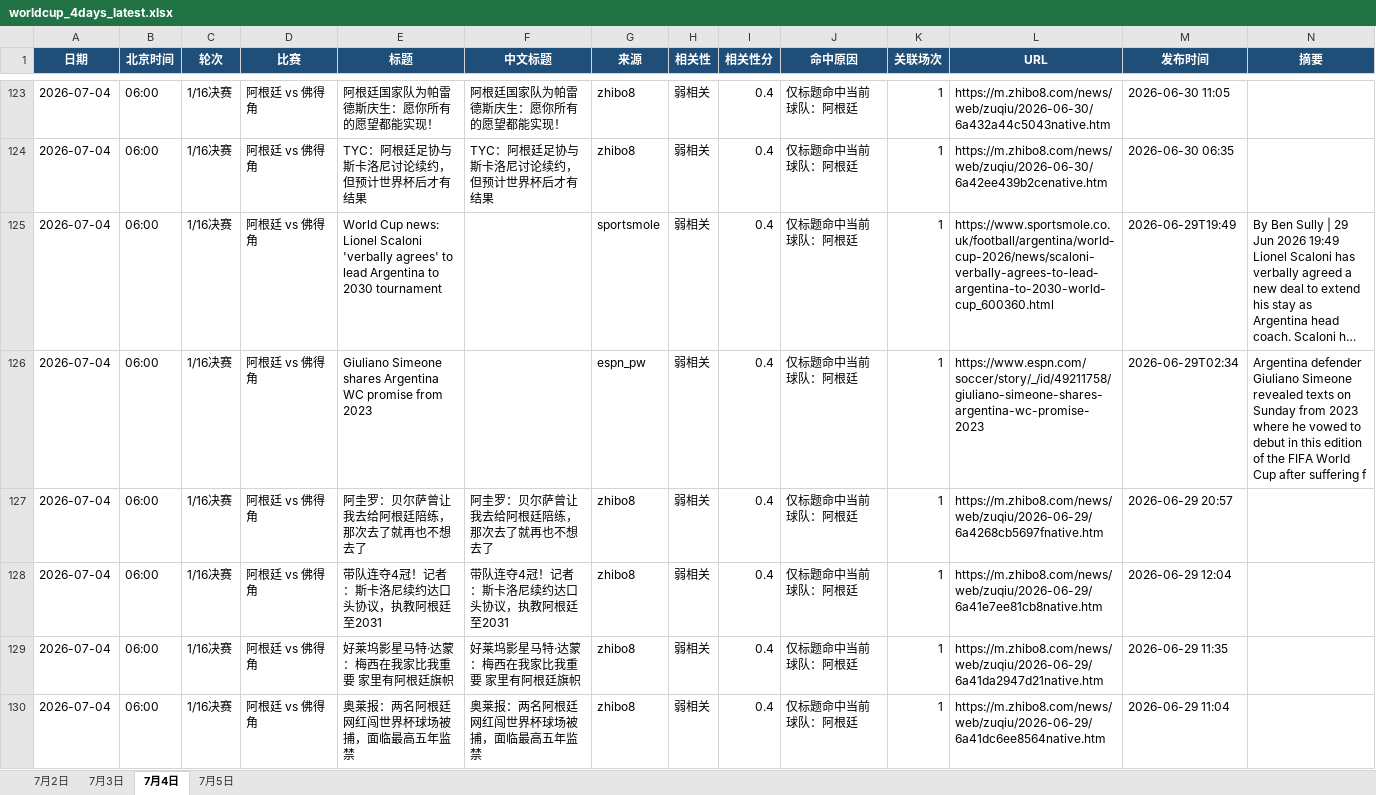
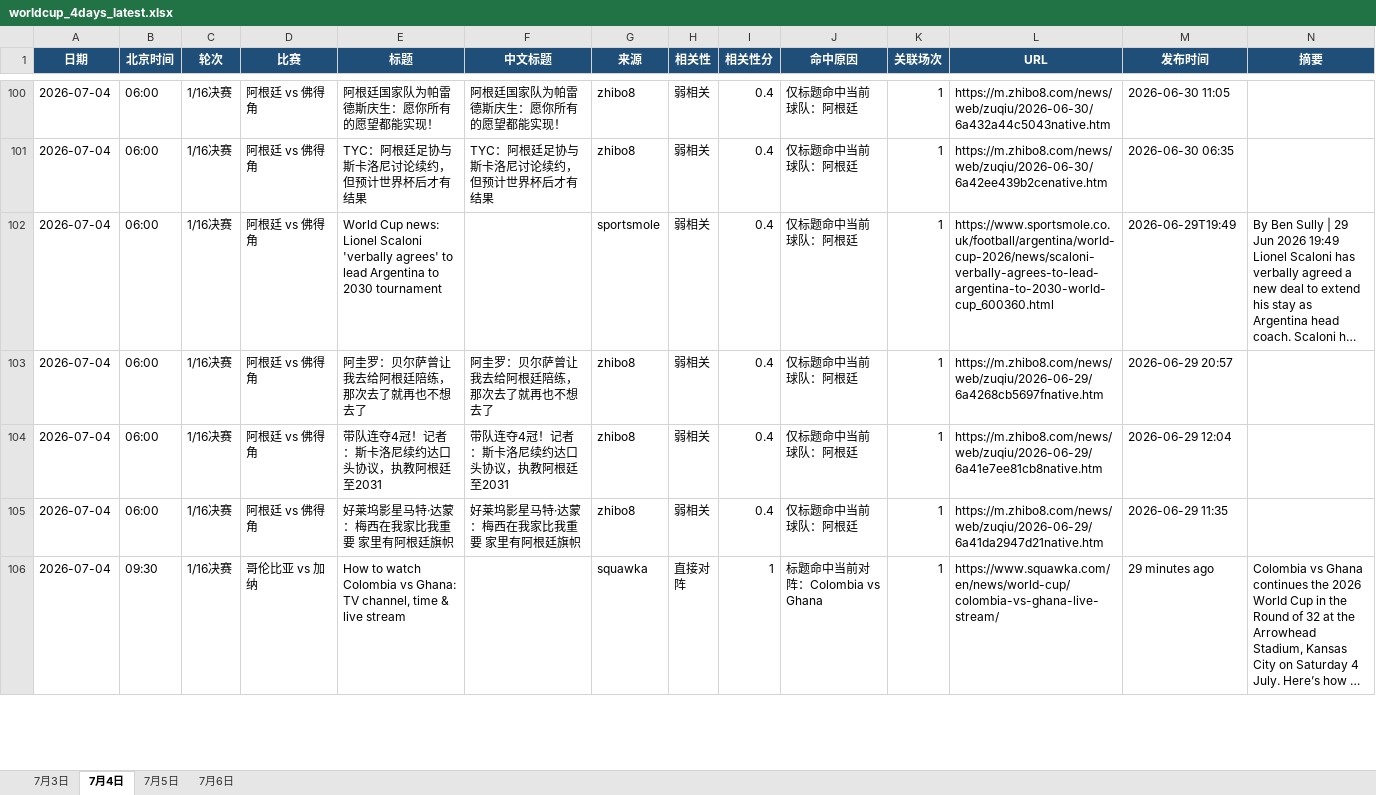
Before and after one commit to yanzi6039/worldcup-crawler, an Excel workbook: data/worldcup_4days_latest.xlsx, sheet 7月4日, drawn as a sheet; only a part is shown, gaps mark what is left out; the shorter side is filled out with more unchanged rows; long unchanged cells end in …; values as stored, in another font and other column widths than the file's, no borders; removed rows and columns are numbered as before the commit, all else as after; rows hold the shown columns only; the diff covers the shown part only; the diff names each change by its address in the sheet, - before the commit and + after, or states it on an @@ line.

```diff
--- a/data/worldcup_4days_latest.xlsx (sheet 7月4日)
+++ b/data/worldcup_4days_latest.xlsx (sheet 7月4日)
-sheet tab: 7月2日
+sheet tab: 7月6日
-row 126: 2026-07-04 | 06:00 | 1/16决赛 | 阿根廷 vs 佛得角 | Giuliano Simeone shares Argentina WC promise from 2023 |  | espn_pw | 弱相关 | 0.4 | 仅标题命中当前球队：阿根廷 | 1 | https://www.espn.com/soccer/story/_/id/49211758/giuliano-simeone-shares-argentina-wc-promise-2023 | 2026-06-29T02:34 | Argentina defender Giuliano Simeone revealed texts on Sunday from 2023 where he vowed to debut in this edition of the FIFA World Cup after suffering f
-row 130: 2026-07-04 | 06:00 | 1/16决赛 | 阿根廷 vs 佛得角 | 奥莱报：两名阿根廷网红闯世界杯球场被捕，面临最高五年监禁 | 奥莱报：两名阿根廷网红闯世界杯球场被捕，面临最高五年监禁 | zhibo8 | 弱相关 | 0.4 | 仅标题命中当前球队：阿根廷 | 1 | https://m.zhibo8.com/news/web/zuqiu/2026-06-29/6a41dc6ee8564native.htm | 2026-06-29 11:04
```
Also changed, not shown: 23 added rows, 64 removed rows and 55 edited cells elsewhere in this sheet, sheet 7月3日, sheet 7月5日, 1 other file.
